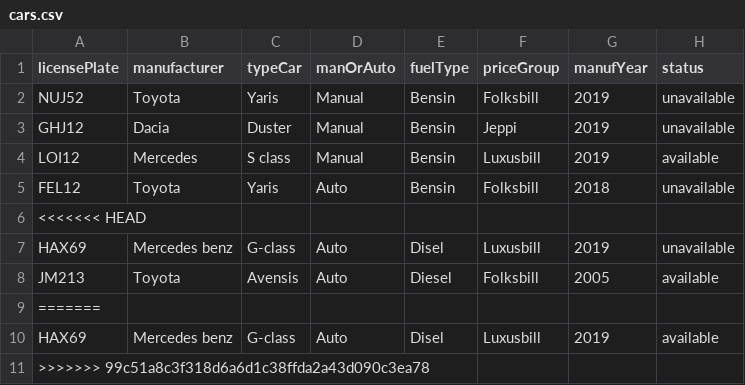
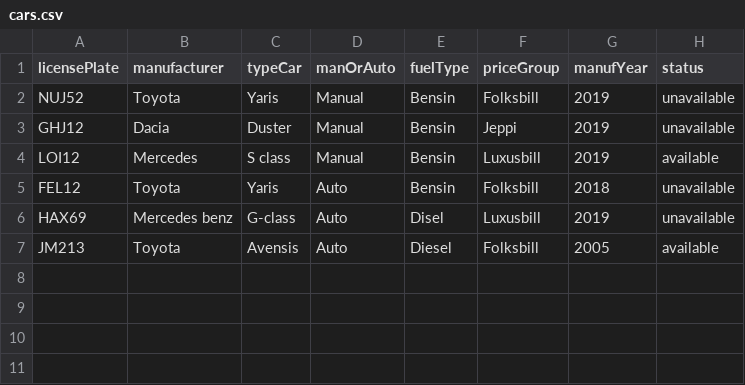
Before and after one commit to Alvarlegur/Isbilar_1.0, a CSV file: data/cars.csv, drawn as a sheet; the diff names each change by its address in the sheet, - before the commit and + after, or states it on an @@ line.

Commit message:
check_status vol 2

```diff
--- a/data/cars.csv
+++ b/data/cars.csv
-row 6: <<<<<<< HEAD
-row 9: =======
-row 10: HAX69 | Mercedes benz | G-class | Auto | Disel | Luxusbill | 2019 | available
-row 11: >>>>>>> 99c51a8c3f318d6a6d1c38ffda2a43d090c3ea78
```
Also changed, not shown: 4 other files.
